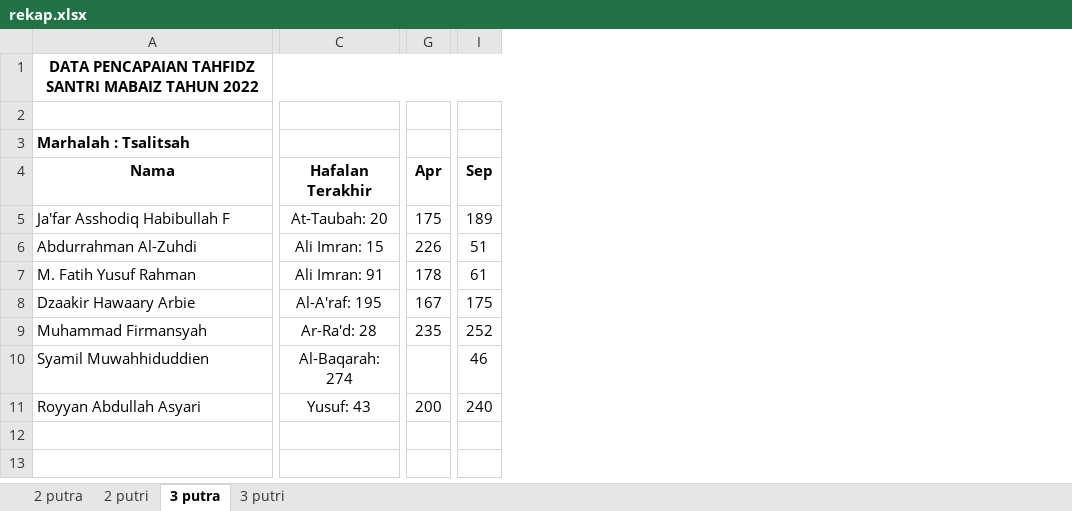
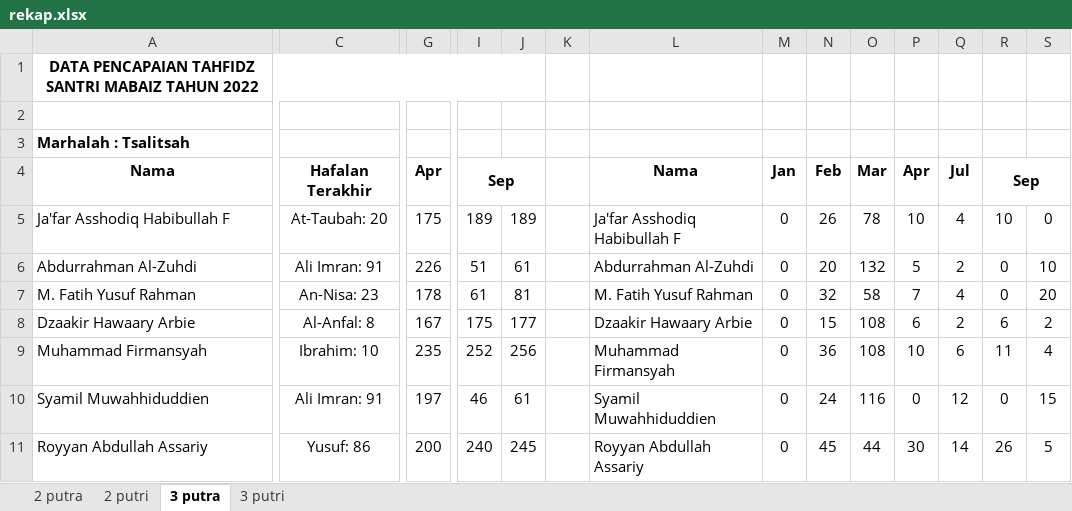
Before and after one commit to mzaini30/rekap-tahfidz, an Excel workbook: rekap.xlsx, sheet 3 putra, drawn as a sheet; only a part is shown, gaps mark what is left out; values as stored, in another font and other column widths than the file's, no borders; charts and pictures not drawn; the diff names each change by its address in the sheet, - before the commit and + after, or states it on an @@ line.

```diff
--- a/rekap.xlsx (sheet 3 putra)
+++ b/rekap.xlsx (sheet 3 putra)
+column J, rows 5-11: 189 | 61 | 81 | 177 | 256 | 61 | 245
+column K, empty
+column L, rows 4-11: Nama | Ja'far Asshodiq Habibullah F | Abdurrahman Al-Zuhdi | M. Fatih Yusuf Rahman | Dzaakir Hawaary Arbie | Muhammad Firmansyah | Syamil Muwahhiduddien | Royyan Abdullah Assariy
+column M, rows 4-11: Jan | 0 | 0 | 0 | 0 | 0 | 0 | 0
+column N, rows 4-11: Feb | 26 | 20 | 32 | 15 | 36 | 24 | 45
+column O, rows 4-11: Mar | 78 | 132 | 58 | 108 | 108 | 116 | 44
+column P, rows 4-11: Apr | 10 | 5 | 7 | 6 | 10 | 0 | 30
+column Q, rows 4-11: Jul | 4 | 2 | 4 | 2 | 6 | 12 | 14
+column R, rows 4-11: Sep | 10 | 0 | 0 | 6 | 11 | 0 | 26
+column S, rows 5-11: 0 | 10 | 20 | 2 | 4 | 15 | 5
+I4:J4 merged
-C6: Ali Imran: 15
+C6: Ali Imran: 91
-C7: Ali Imran: 91
+C7: An-Nisa: 23
-C8: Al-A'raf: 195
+C8: Al-Anfal: 8
-C9: Ar-Ra'd: 28
+C9: Ibrahim: 10
-C10: Al-Baqarah: 274
+C10: Ali Imran: 91
-G10: (empty)
+G10: 197
-A11: Royyan Abdullah Asyari
+A11: Royyan Abdullah Assariy
-C11: Yusuf: 43
+C11: Yusuf: 86
```
Also changed, not shown: sheet 2 putri, sheet 2 putra, sheet 3 putri, charts or pictures, 1 other file.
